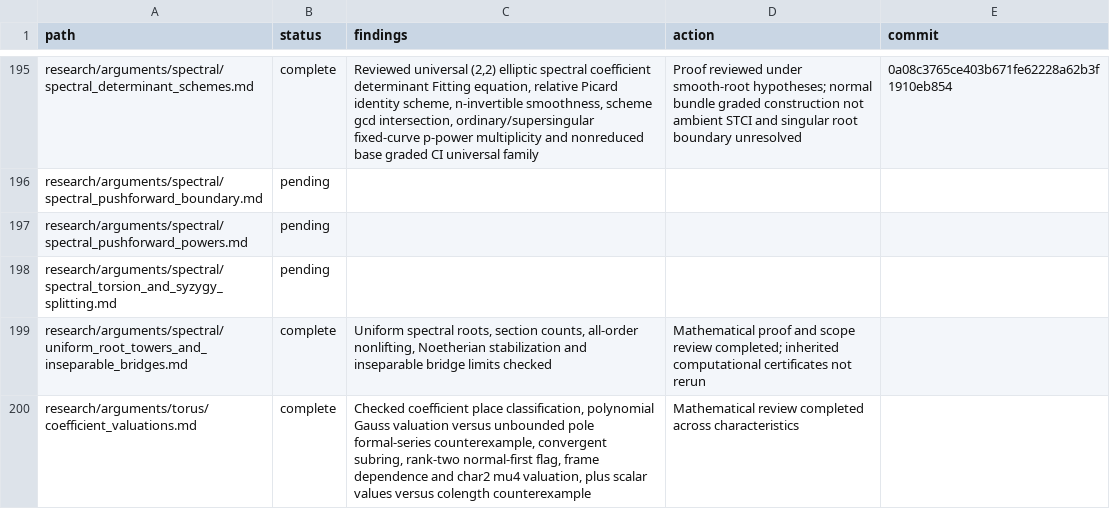
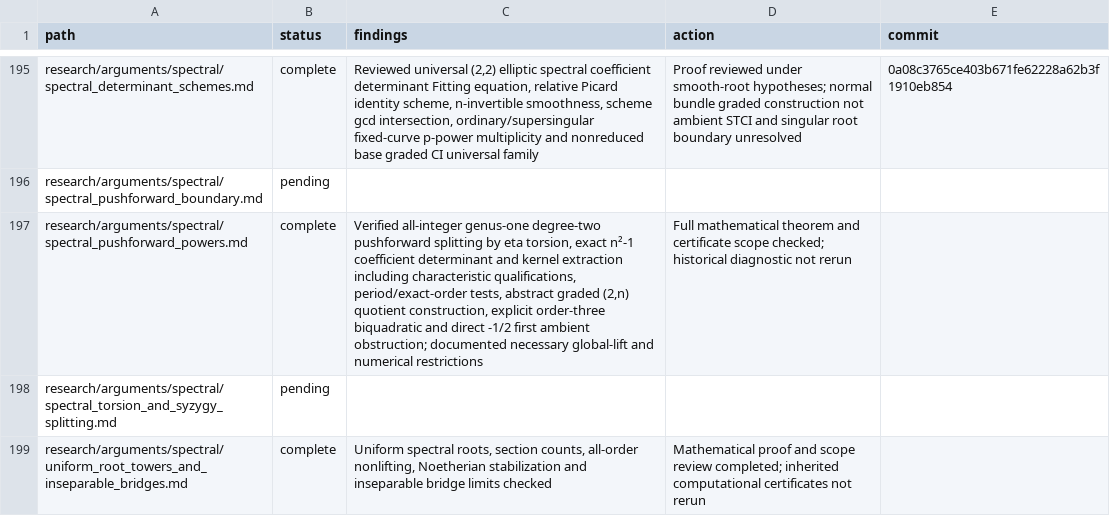
Before and after one commit to markluxton1/STCI, a CSV file: tmp/current_math_review_manifest.csv, drawn as a sheet; only a part is shown, gaps mark what is left out; the shorter side is filled out with more unchanged rows.

Commit message:
Complete all-power spectral determinant and explicit order-three root review

```diff
--- a/tmp/current_math_review_manifest.csv
+++ b/tmp/current_math_review_manifest.csv
@@ -196,3 +196,3 @@ path,status,findings,action,commit
 "research/arguments/spectral/spectral_pushforward_boundary.md","pending","","",""
-"research/arguments/spectral/spectral_pushforward_powers.md","pending","","",""
+"research/arguments/spectral/spectral_pushforward_powers.md","complete","Verified all-integer genus-one degree-two pushforward splitting by eta torsion, exact n²-1 coefficient determinant and kernel extraction including characteristic qualifications, period/exact-order tests, abstract graded (2,n) quotient construction, explicit order-three biquadratic and direct -1/2 first ambient obstruction; documented necessary global-lift and numerical restrictions","Full mathematical theorem and certificate scope checked; historical diagnostic not rerun",""
 "research/arguments/spectral/spectral_torsion_and_syzygy_splitting.md","pending","","",""
```
